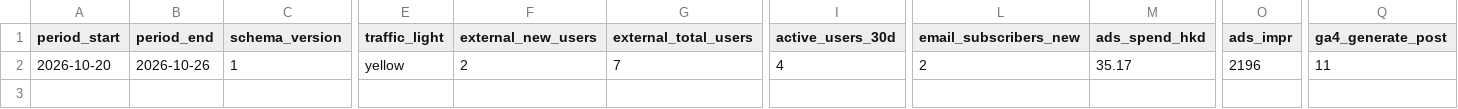
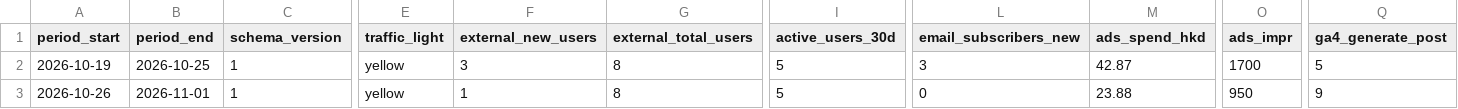
Before and after one commit to adamau1983119/AI_Agent_Webapp, a CSV file: docs/evidence/marketing/ops_weekly.csv, drawn as a sheet; only a part is shown, gaps mark what is left out; rows hold the shown columns only; the diff names each change by its address in the sheet, - before the commit and + after, or states it on an @@ line.

```diff
--- a/docs/evidence/marketing/ops_weekly.csv
+++ b/docs/evidence/marketing/ops_weekly.csv
-A2 (period_start): 2026-10-20
+A2 (period_start): 2026-10-19
-B2 (period_end): 2026-10-26
+B2 (period_end): 2026-10-25
-F2 (external_new_users): 2
+F2 (external_new_users): 3
-G2 (external_total_users): 7
+G2 (external_total_users): 8
-I2 (active_users_30d): 4
+I2 (active_users_30d): 5
-L2 (email_subscribers_new): 2
+L2 (email_subscribers_new): 3
-M2 (ads_spend_hkd): 35.17
+M2 (ads_spend_hkd): 42.87
-O2 (ads_impr): 2196
+O2 (ads_impr): 1700
-Q2 (ga4_generate_post): 11
+Q2 (ga4_generate_post): 5
+row 3: 2026-10-26 | 2026-11-01 | 1 | yellow | 1 | 8 | 5 | 0 | 23.88 | 950 | 9
```
Also changed, not shown: docs/evidence/marketing/ops_weekly.tsv, 53 other files.
